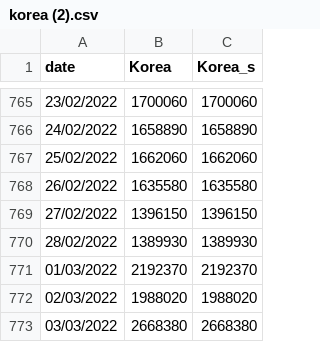
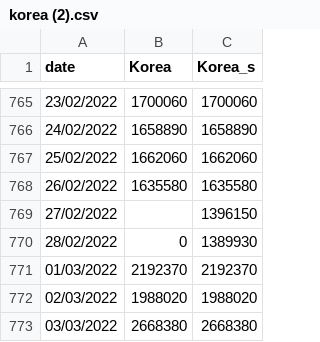
Before and after one commit to CCJ1337/ICSS, a CSV file: korea (2).csv, drawn as a sheet; only a part is shown, gaps mark what is left out; the diff covers the shown part only.

Commit message:
Update korea (2).csv

```diff
--- a/korea (2).csv
+++ b/korea (2).csv
@@ -768,4 +768,4 @@ date,Korea,Korea_s
 26/02/2022,1635580,1635580
-27/02/2022,1396150,1396150
-28/02/2022,1389930,1389930
+27/02/2022,,1396150
+28/02/2022,0,1389930
 01/03/2022,2192370,2192370
```
Also changed, not shown: 10 edited cells elsewhere in this file.
